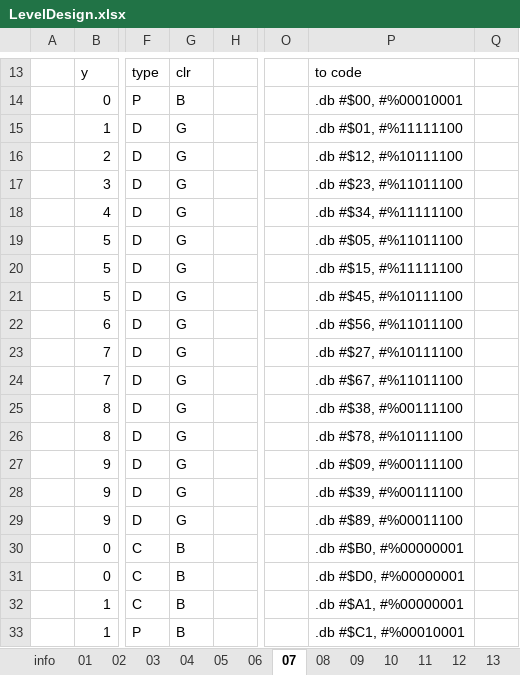
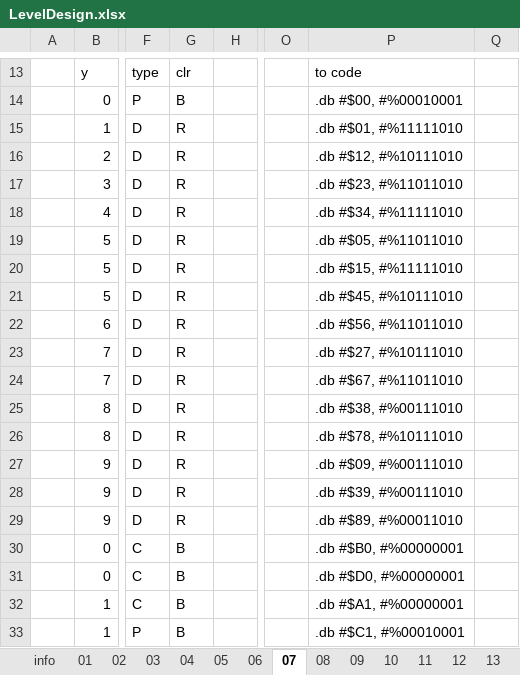
Before and after one commit to kevin-toscani/crillion-nes, an Excel workbook: ext_assets/LevelDesign.xlsx, sheet 07, drawn as a sheet; only a part is shown, gaps mark what is left out; values as stored, in another font and other column widths than the file's, no borders; the diff names each change by its address in the sheet, - before the commit and + after, or states it on an @@ line.

Commit message:
Fixed level 7 colors

```diff
--- a/ext_assets/LevelDesign.xlsx (sheet 07)
+++ b/ext_assets/LevelDesign.xlsx (sheet 07)
-G15:G29: G
+G15:G29: R
-P15: .db #$01, #%11111100
+P15: .db #$01, #%11111010
-P16: .db #$12, #%10111100
+P16: .db #$12, #%10111010
-P17: .db #$23, #%11011100
+P17: .db #$23, #%11011010
-P18: .db #$34, #%11111100
+P18: .db #$34, #%11111010
-P19: .db #$05, #%11011100
+P19: .db #$05, #%11011010
-P20: .db #$15, #%11111100
+P20: .db #$15, #%11111010
-P21: .db #$45, #%10111100
+P21: .db #$45, #%10111010
-P22: .db #$56, #%11011100
+P22: .db #$56, #%11011010
-P23: .db #$27, #%10111100
+P23: .db #$27, #%10111010
-P24: .db #$67, #%11011100
+P24: .db #$67, #%11011010
-P25: .db #$38, #%00111100
+P25: .db #$38, #%00111010
-P26: .db #$78, #%10111100
+P26: .db #$78, #%10111010
-P27: .db #$09, #%00111100
+P27: .db #$09, #%00111010
-P28: .db #$39, #%00111100
+P28: .db #$39, #%00111010
-P29: .db #$89, #%00011100
+P29: .db #$89, #%00011010
```
Also changed, not shown: 3 other files.
